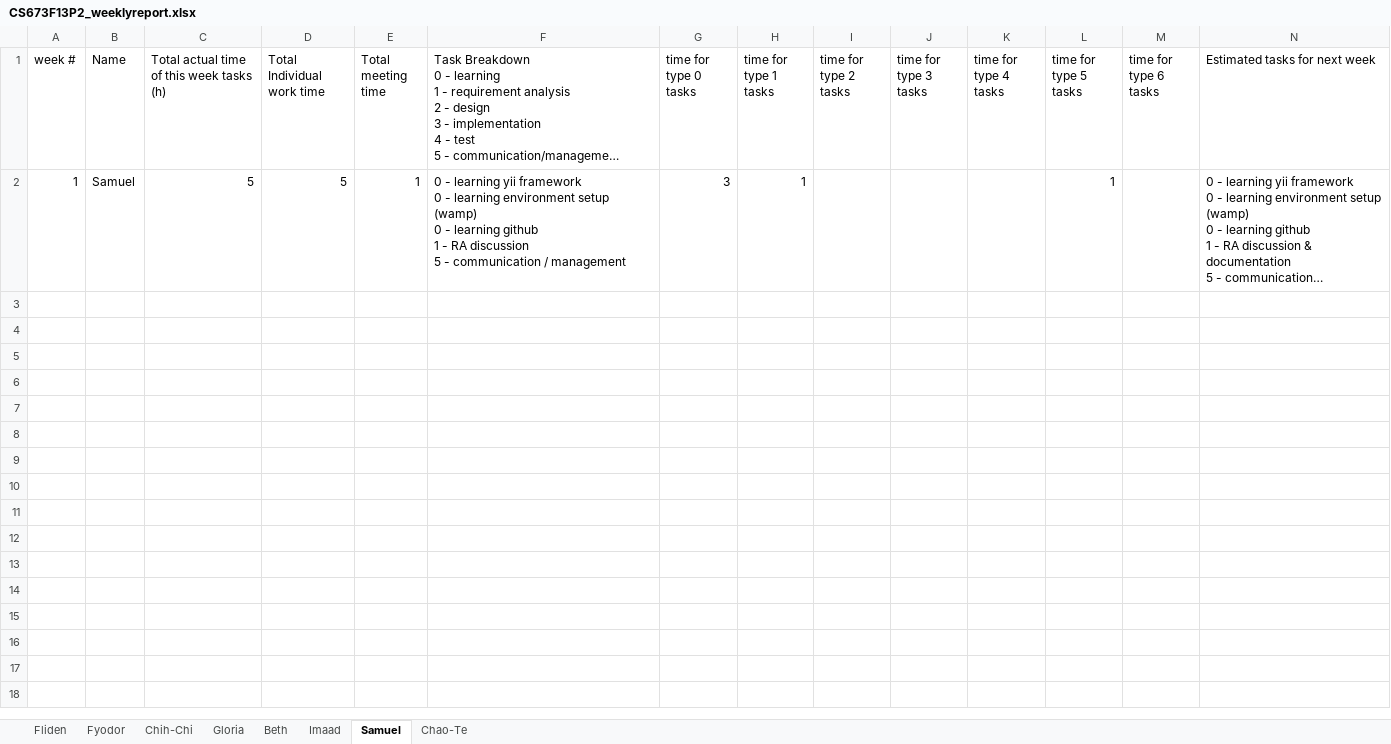
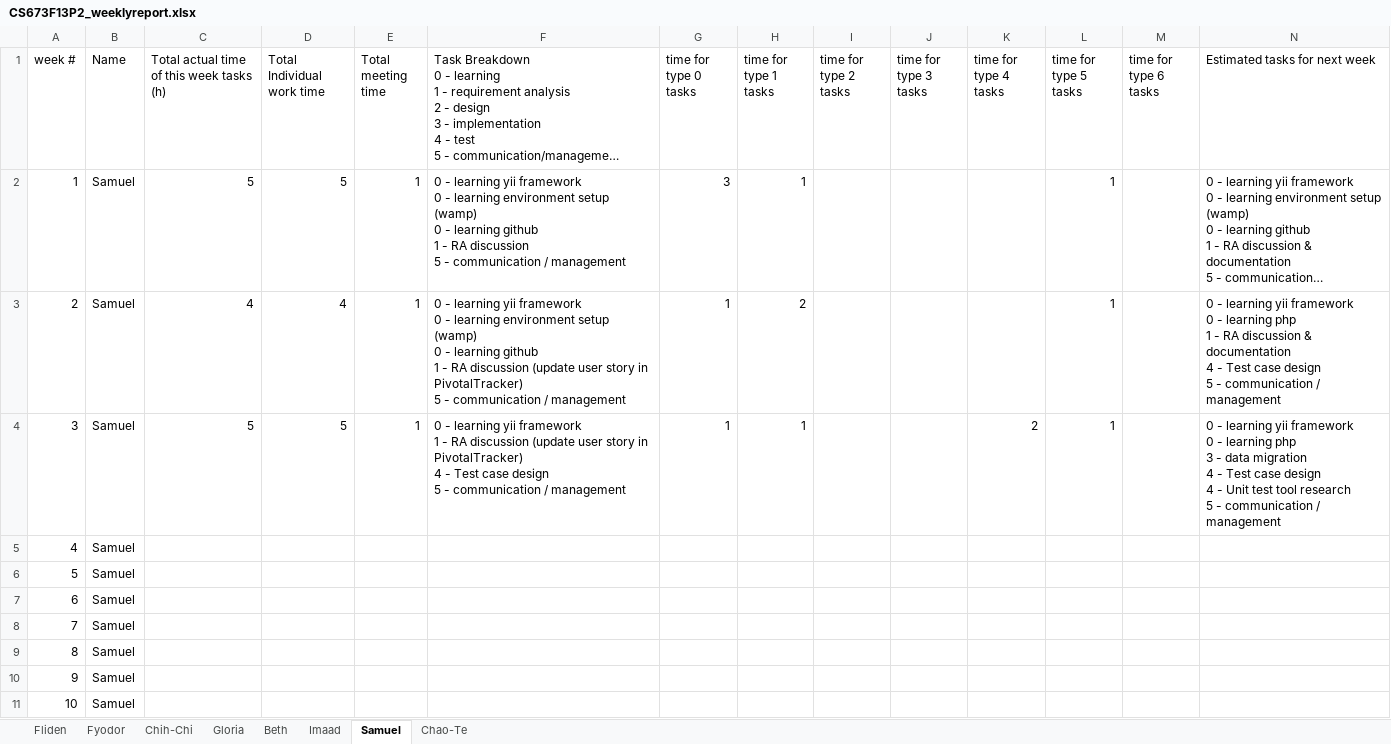
Before and after one commit to fydo23/mySurvey, an Excel workbook: Documentation/CS673F13P2_weeklyreport.xlsx, sheet Samuel, drawn as a sheet; only a part is shown; long unchanged cells end in …; values as stored, in another font and other column widths than the file's, no borders; rows hold the shown columns only; ↵ is a line break in a cell; the diff names each change by its address in the sheet, - before the commit and + after, or states it on an @@ line.

```diff
--- a/Documentation/CS673F13P2_weeklyreport.xlsx (sheet Samuel)
+++ b/Documentation/CS673F13P2_weeklyreport.xlsx (sheet Samuel)
+row 3: 2 | Samuel | 4 | 4 | 1 | 0 - learning yii framework ↵ 0 - learning environment setup (wamp) ↵ 0 - learning github ↵ 1 - RA discussion (update user story in PivotalTracker) ↵ 5 - communication / management | 1 | 2 |  |  |  | 1 |  | 0 - learning yii framework ↵ 0 - learning php ↵ 1 - RA discussion & documentation ↵ 4 - Test case design ↵ 5 - communication / management
+row 4: 3 | Samuel | 5 | 5 | 1 | 0 - learning yii framework ↵ 1 - RA discussion (update user story in PivotalTracker) ↵ 4 - Test case design ↵ 5 - communication / management | 1 | 1 |  |  | 2 | 1 |  | 0 - learning yii framework ↵ 0 - learning php ↵ 3 - data migration ↵ 4 - Test case design ↵ 4 - Unit test tool research ↵ 5 - communication / management
+row 5: 4 | Samuel
+row 6: 5 | Samuel
+row 7: 6 | Samuel
+row 8: 7 | Samuel
+row 9: 8 | Samuel
+row 10: 9 | Samuel
+row 11: 10 | Samuel
```
Also changed, not shown: sheet Chao-Te, sheet Fliden, sheet Beth, sheet Fyodor, sheet Imaad, sheet Gloria, 1 more sheet.
